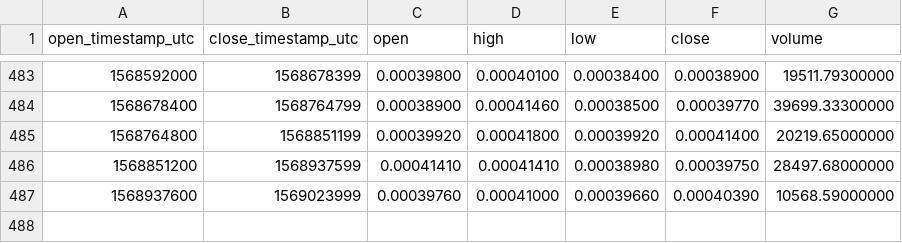
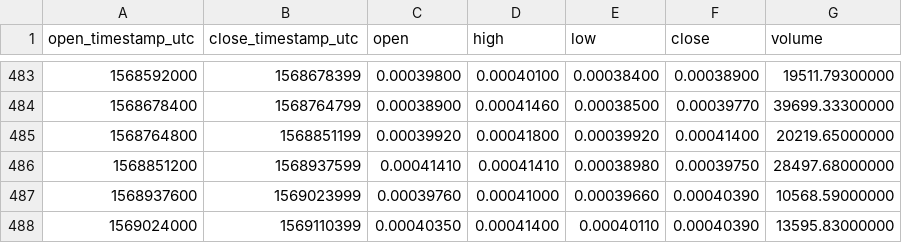
Before and after one commit to cryptobigbro/binance-ZENBTC, a CSV file: binance-ZENBTC-1d.csv, drawn as a sheet; only a part is shown, gaps mark what is left out; the diff names each change by its address in the sheet, - before the commit and + after, or states it on an @@ line.

```diff
--- a/binance-ZENBTC-1d.csv
+++ b/binance-ZENBTC-1d.csv
+row 488: 1569024000 | 1569110399 | 0.00040350 | 0.00041400 | 0.00040110 | 0.00040390 | 13595.83000000
```
Also changed, not shown: binance-ZENBTC-1h.csv.
